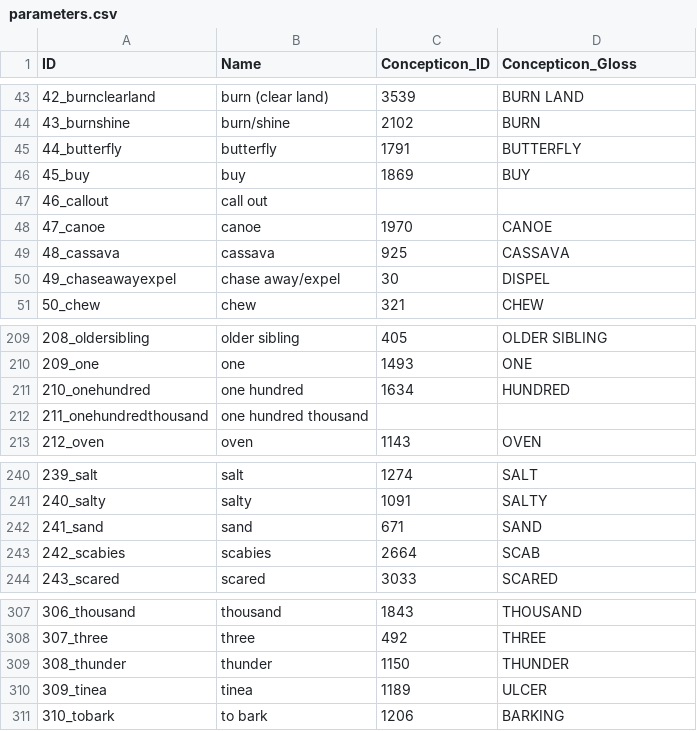
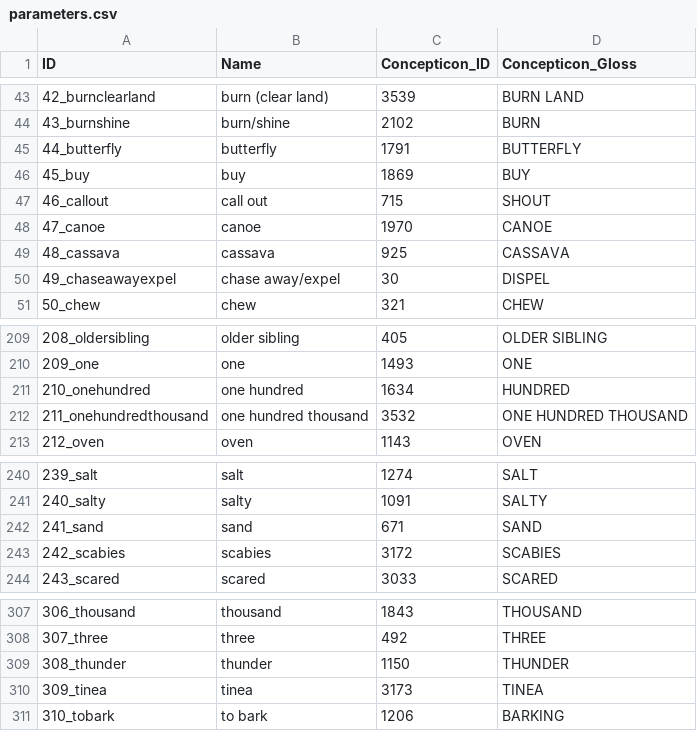
Before and after one commit to lexibank/robinsonap, a CSV file: cldf/parameters.csv, drawn as a sheet; only a part is shown, gaps mark what is left out.

```diff
--- a/cldf/parameters.csv
+++ b/cldf/parameters.csv
@@ -46,3 +46,3 @@ ID,Name,Concepticon_ID,Concepticon_Gloss
 45_buy,buy,1869,BUY
-46_callout,call out,,
+46_callout,call out,715,SHOUT
 47_canoe,canoe,1970,CANOE
@@ -211,3 +211,3 @@ ID,Name,Concepticon_ID,Concepticon_Gloss
 210_onehundred,one hundred,1634,HUNDRED
-211_onehundredthousand,one hundred thousand,,
+211_onehundredthousand,one hundred thousand,3532,ONE HUNDRED THOUSAND
 212_oven,oven,1143,OVEN
@@ -242,3 +242,3 @@ ID,Name,Concepticon_ID,Concepticon_Gloss
 241_sand,sand,671,SAND
-242_scabies,scabies,2664,SCAB
+242_scabies,scabies,3172,SCABIES
 243_scared,scared,3033,SCARED
@@ -309,3 +309,3 @@ ID,Name,Concepticon_ID,Concepticon_Gloss
 308_thunder,thunder,1150,THUNDER
-309_tinea,tinea,1189,ULCER
+309_tinea,tinea,3173,TINEA
 310_tobark,to bark,1206,BARKING
```
Also changed, not shown: cldf/languages.csv, 8 other files.
